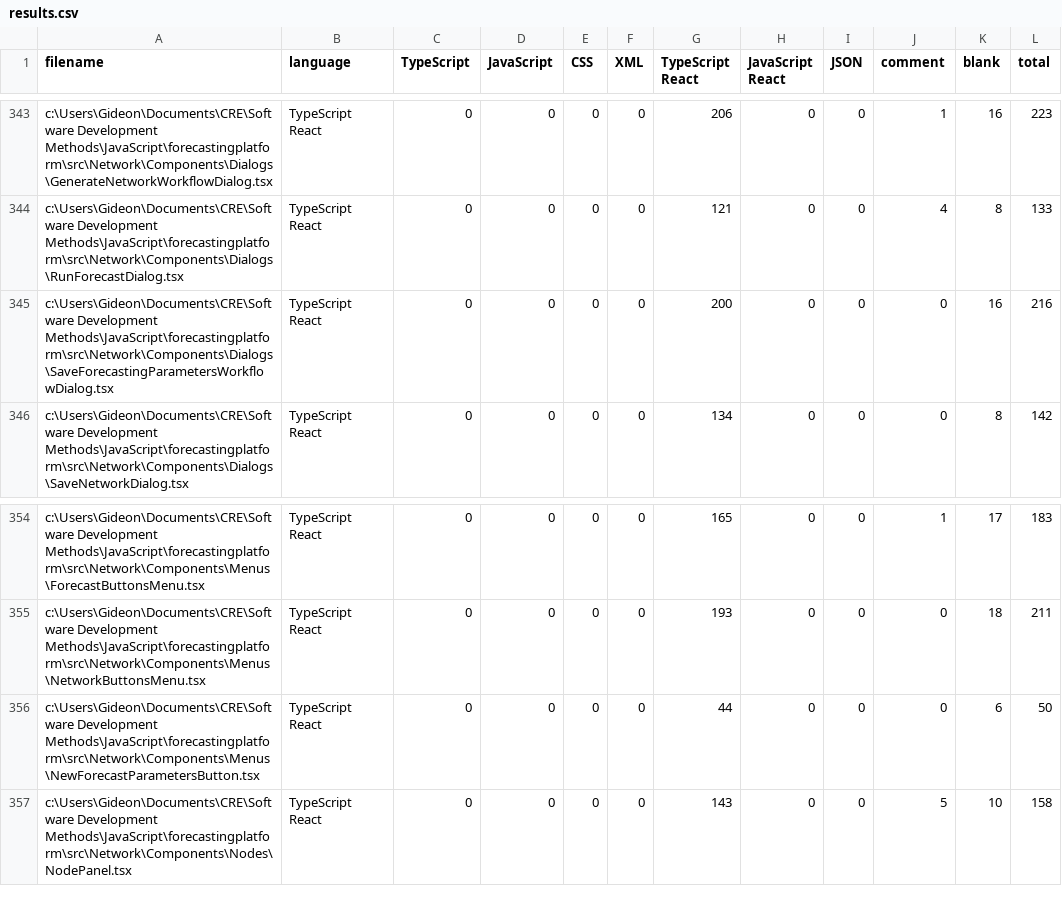
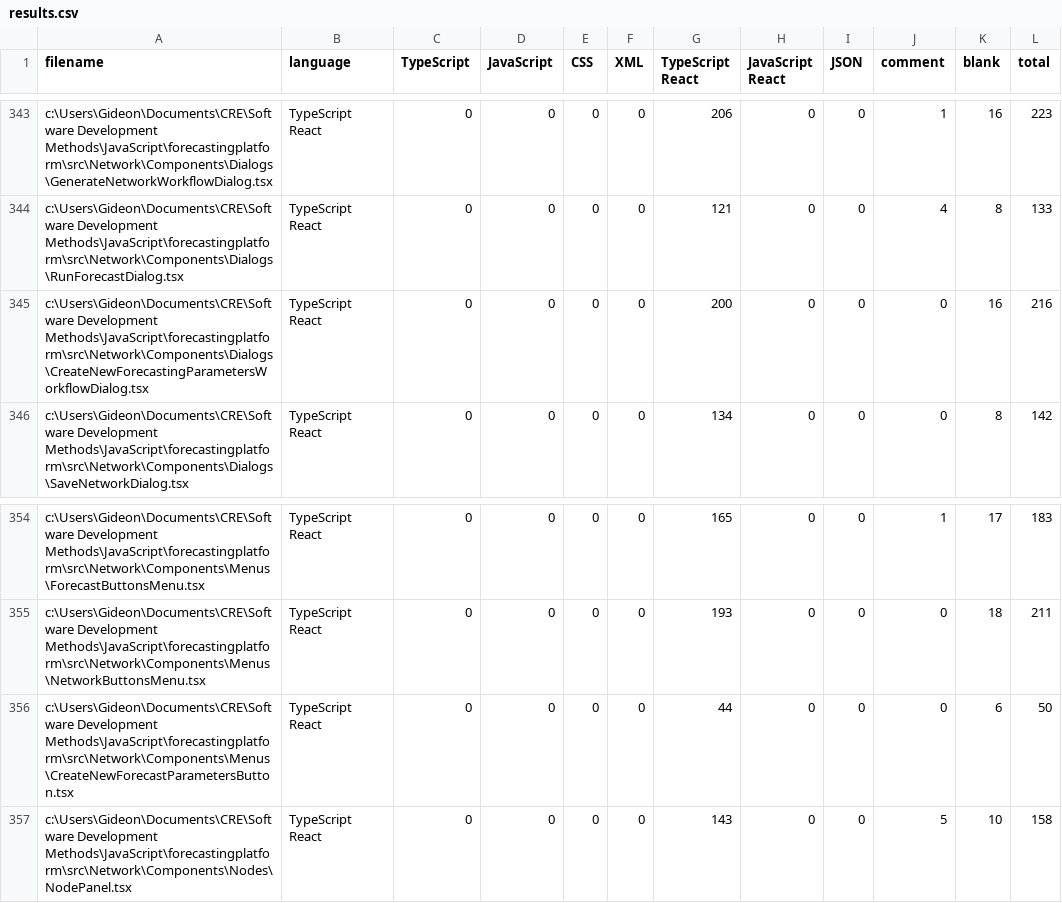
Before and after one commit to Griddex/Apex-FE, a CSV file: .VSCodeCounter/2021-02-13_11-57-11/results.csv, drawn as a sheet; only a part is shown, gaps mark what is left out.

Commit message:
updates to forecasting parameters dialog workflow

```diff
--- a/.VSCodeCounter/2021-02-13_11-57-11/results.csv
+++ b/.VSCodeCounter/2021-02-13_11-57-11/results.csv
@@ -344,3 +344,3 @@
 "c:\Users\Gideon\Documents\CRE\Software Development Methods\JavaScript\forecastingplatform\src\Network\Components\Dialogs\RunForecastDialog.tsx", "TypeScript React", 0, 0, 0, 0, 121, 0, 0, 4, 8, 133
-"c:\Users\Gideon\Documents\CRE\Software Development Methods\JavaScript\forecastingplatform\src\Network\Components\Dialogs\SaveForecastingParametersWorkflowDialog.tsx", "TypeScript React", 0, 0, 0, 0, 200, 0, 0, 0, 16, 216
+"c:\Users\Gideon\Documents\CRE\Software Development Methods\JavaScript\forecastingplatform\src\Network\Components\Dialogs\CreateNewForecastingParametersWorkflowDialog.tsx", "TypeScript React", 0, 0, 0, 0, 200, 0, 0, 0, 16, 216
 "c:\Users\Gideon\Documents\CRE\Software Development Methods\JavaScript\forecastingplatform\src\Network\Components\Dialogs\SaveNetworkDialog.tsx", "TypeScript React", 0, 0, 0, 0, 134, 0, 0, 0, 8, 142
@@ -355,3 +355,3 @@
 "c:\Users\Gideon\Documents\CRE\Software Development Methods\JavaScript\forecastingplatform\src\Network\Components\Menus\NetworkButtonsMenu.tsx", "TypeScript React", 0, 0, 0, 0, 193, 0, 0, 0, 18, 211
-"c:\Users\Gideon\Documents\CRE\Software Development Methods\JavaScript\forecastingplatform\src\Network\Components\Menus\NewForecastParametersButton.tsx", "TypeScript React", 0, 0, 0, 0, 44, 0, 0, 0, 6, 50
+"c:\Users\Gideon\Documents\CRE\Software Development Methods\JavaScript\forecastingplatform\src\Network\Components\Menus\CreateNewForecastParametersButton.tsx", "TypeScript React", 0, 0, 0, 0, 44, 0, 0, 0, 6, 50
 "c:\Users\Gideon\Documents\CRE\Software Development Methods\JavaScript\forecastingplatform\src\Network\Components\Nodes\NodePanel.tsx", "TypeScript React", 0, 0, 0, 0, 143, 0, 0, 5, 10, 158
```
Also changed, not shown: .VSCodeCounter/2021-05-11_09-51-46/results.csv, 20 other files.
